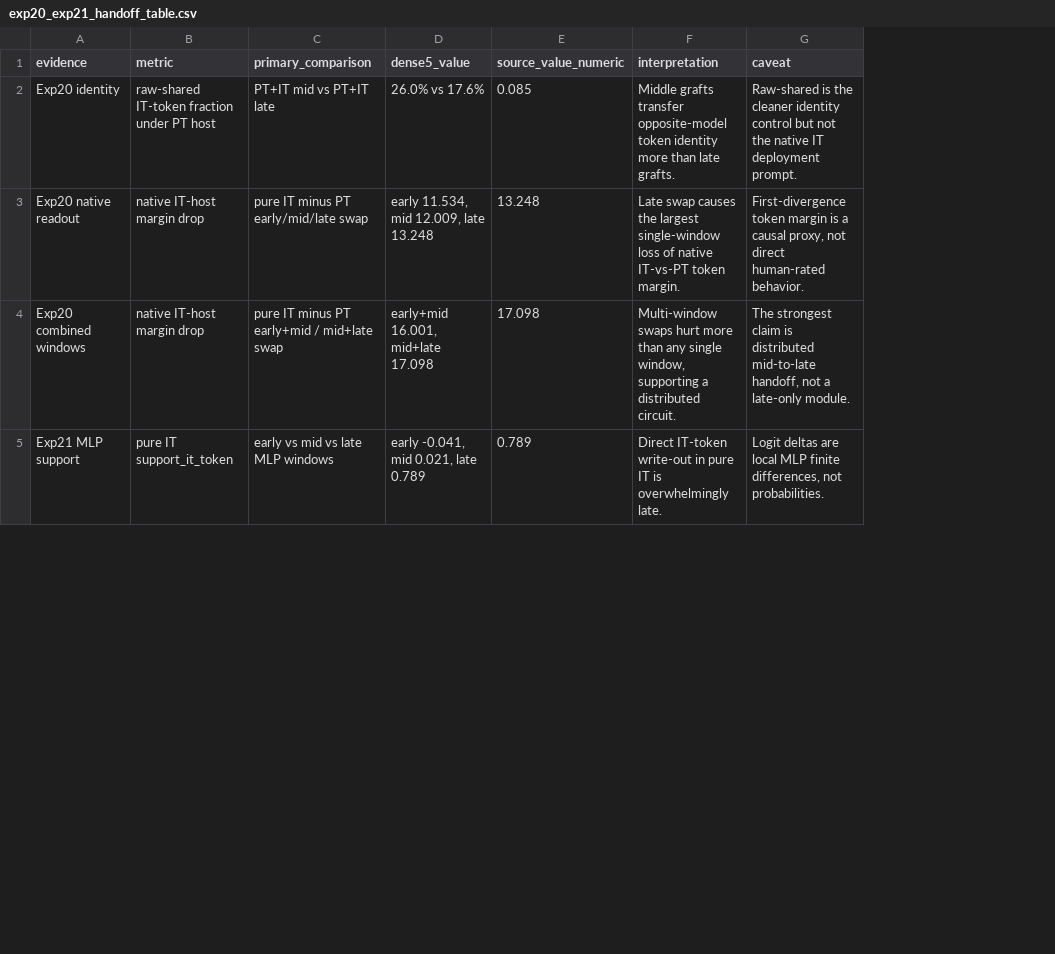
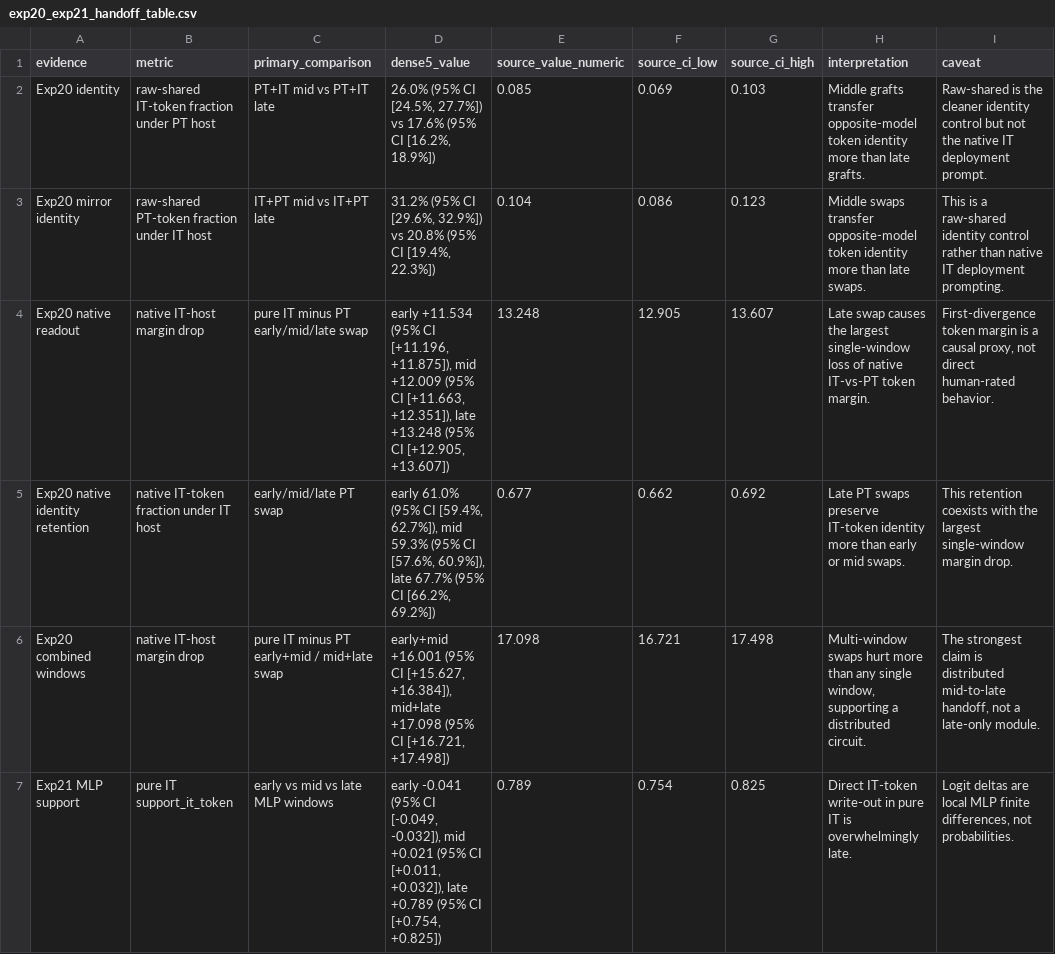
Before and after one commit to yifan1207/PT-IT-Model-Differences, a CSV file: results/paper_synthesis/exp20_exp21_handoff_table.csv, drawn as a sheet; only a part is shown; addresses are those after the commit; the diff covers the shown part only; the diff names each change by its address in the sheet, - before the commit and + after, or states it on an @@ line.

Commit message:
udpate paper draft

```diff
--- a/results/paper_synthesis/exp20_exp21_handoff_table.csv
+++ b/results/paper_synthesis/exp20_exp21_handoff_table.csv
+column F (source_ci_low), row 2: 0.069; row 4: 12.905; rows 6-7: 16.721 | 0.754
+column G (source_ci_high), row 2: 0.103; row 4: 13.607; rows 6-7: 17.498 | 0.825
-D2 (dense5_value): 26.0% vs 17.6%
+D2 (dense5_value): 26.0% (95% CI [24.5%, 27.7%]) vs 17.6% (95% CI [16.2%, 18.9%])
+row 3: Exp20 mirror identity | raw-shared PT-token fraction under IT host | IT+PT mid vs IT+PT late | 31.2% (95% CI [29.6%, 32.9%]) vs 20.8% (95% CI [19.4%, 22.3%]) | 0.104 | 0.086 | 0.123 | Middle swaps transfer opposite-model token identity more than late swaps. | This is a raw-shared identity control rather than native IT deployment prompting.
-D4 (dense5_value): early 11.534, mid 12.009, late 13.248
+D4 (dense5_value): early +11.534 (95% CI [+11.196, +11.875]), mid +12.009 (95% CI [+11.663, +12.351]), late +13.248 (95% CI [+12.905, +13.607])
+row 5: Exp20 native identity retention | native IT-token fraction under IT host | early/mid/late PT swap | early 61.0% (95% CI [59.4%, 62.7%]), mid 59.3% (95% CI [57.6%, 60.9%]), late 67.7% (95% CI [66.2%, 69.2%]) | 0.677 | 0.662 | 0.692 | Late PT swaps preserve IT-token identity more than early or mid swaps. | This retention coexists with the largest single-window margin drop.
-D6 (dense5_value): early+mid 16.001, mid+late 17.098
+D6 (dense5_value): early+mid +16.001 (95% CI [+15.627, +16.384]), mid+late +17.098 (95% CI [+16.721, +17.498])
-D7 (dense5_value): early -0.041, mid 0.021, late 0.789
+D7 (dense5_value): early -0.041 (95% CI [-0.049, -0.032]), mid +0.021 (95% CI [+0.011, +0.032]), late +0.789 (95% CI [+0.754, +0.825])
```
Also changed, not shown: 5 edited cells elsewhere in this file, 6 other files.
